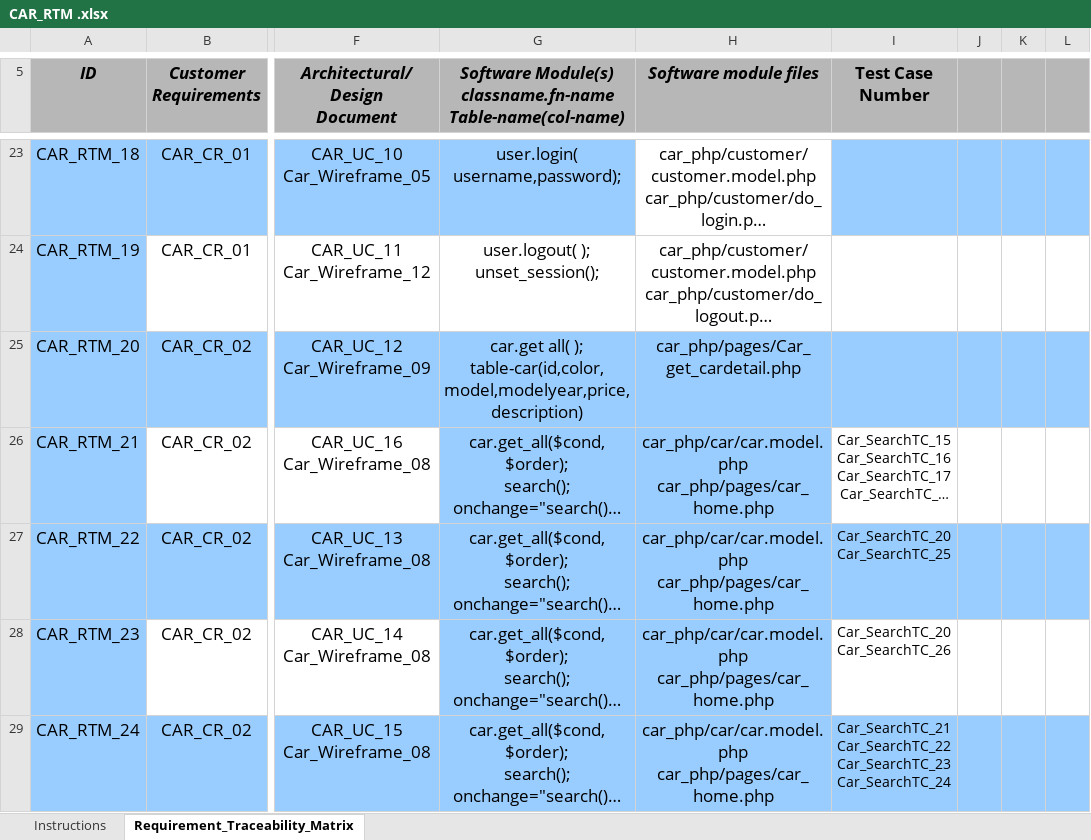
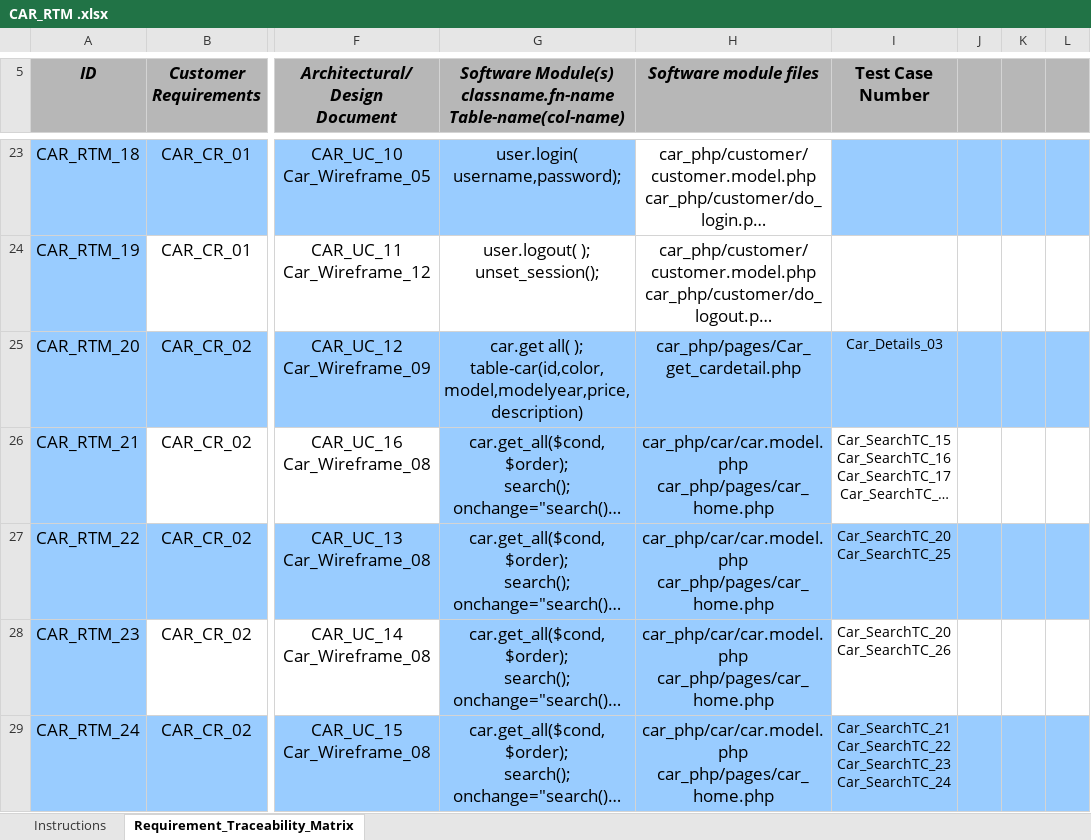
Before and after one commit to FatmaMohamedSoliman/CarPurchasing, an Excel workbook: Requirments/CAR_RTM .xlsx, sheet Requirement_Traceability_Matrix, drawn as a sheet; only a part is shown, gaps mark what is left out; long unchanged cells end in …; values as stored, in another font and other column widths than the file's, no borders; conditional formats not drawn; the diff covers the shown part only; the diff names each change by its address in the sheet, - before the commit and + after, or states it on an @@ line.

Commit message:
Update SRS

```diff
--- a/Requirments/CAR_RTM .xlsx (sheet Requirement_Traceability_Matrix)
+++ b/Requirments/CAR_RTM .xlsx (sheet Requirement_Traceability_Matrix)
-I25 (Test Case Number): (empty)
+I25 (Test Case Number): Car_Details_03
```
Also changed, not shown: 6 edited cells elsewhere in this sheet.
